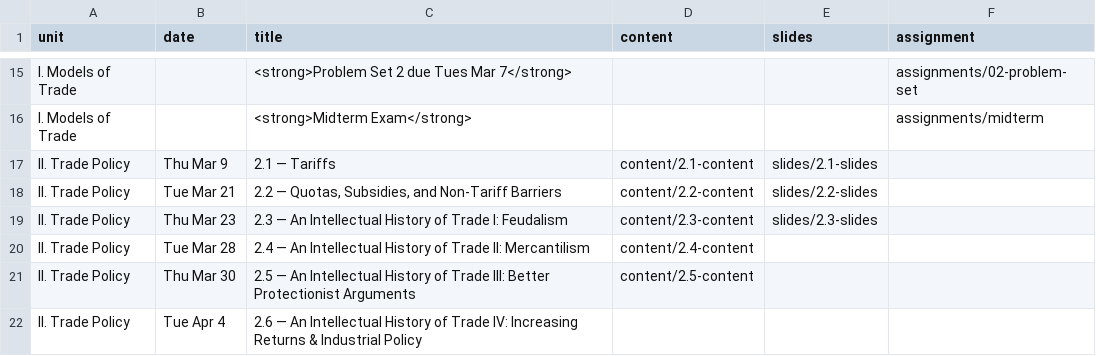
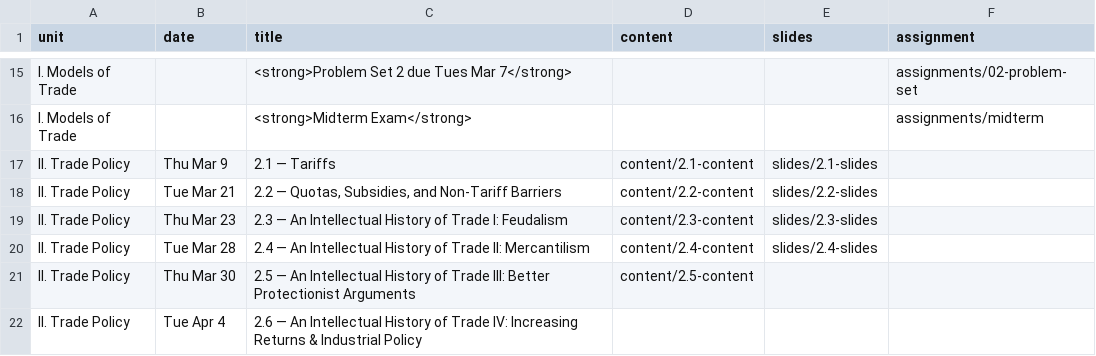
Before and after one commit to ryansafner/tradeS23, a CSV file: data/schedule.csv, drawn as a sheet; only a part is shown, gaps mark what is left out.

Commit message:
2.4 slides

```diff
--- a/data/schedule.csv
+++ b/data/schedule.csv
@@ -19,3 +19,3 @@ II. Trade Policy,Tue Mar 21,"2.2 — Quotas, Subsidies, and Non-Tariff Barriers"
 II. Trade Policy,Thu Mar 23,2.3 — An Intellectual History of Trade I: Feudalism,content/2.3-content,slides/2.3-slides
-II. Trade Policy,Tue Mar 28,2.4 — An Intellectual History of Trade II: Mercantilism,content/2.4-content,
+II. Trade Policy,Tue Mar 28,2.4 — An Intellectual History of Trade II: Mercantilism,content/2.4-content,slides/2.4-slides
 II. Trade Policy,Thu Mar 30,2.5 — An Intellectual History of Trade III: Better Protectionist Arguments,content/2.5-content,
```
Also changed, not shown: 9 other files.
